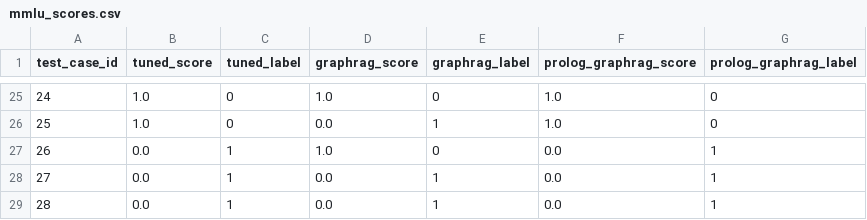
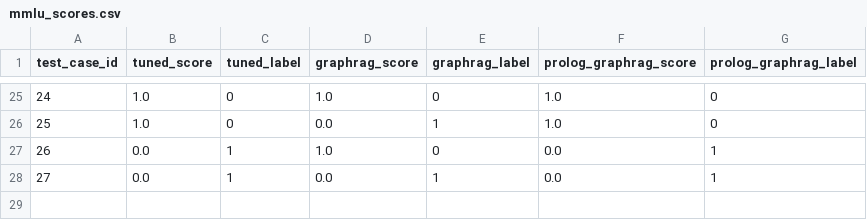
Before and after one commit to fccdelcampo/thesis, a CSV file: hallucination_evaluation_results/mmlu_scores.csv, drawn as a sheet; only a part is shown, gaps mark what is left out; the diff names each change by its address in the sheet, - before the commit and + after, or states it on an @@ line.

Commit message:
feat: heavily optimize prolog examples and retry iteration prompts to catch outliers, and send examples as system objects

```diff
--- a/hallucination_evaluation_results/mmlu_scores.csv
+++ b/hallucination_evaluation_results/mmlu_scores.csv
-row 29: 28 | 0.0 | 1 | 0.0 | 1 | 0.0 | 1
```
Also changed, not shown: 7 other files.
